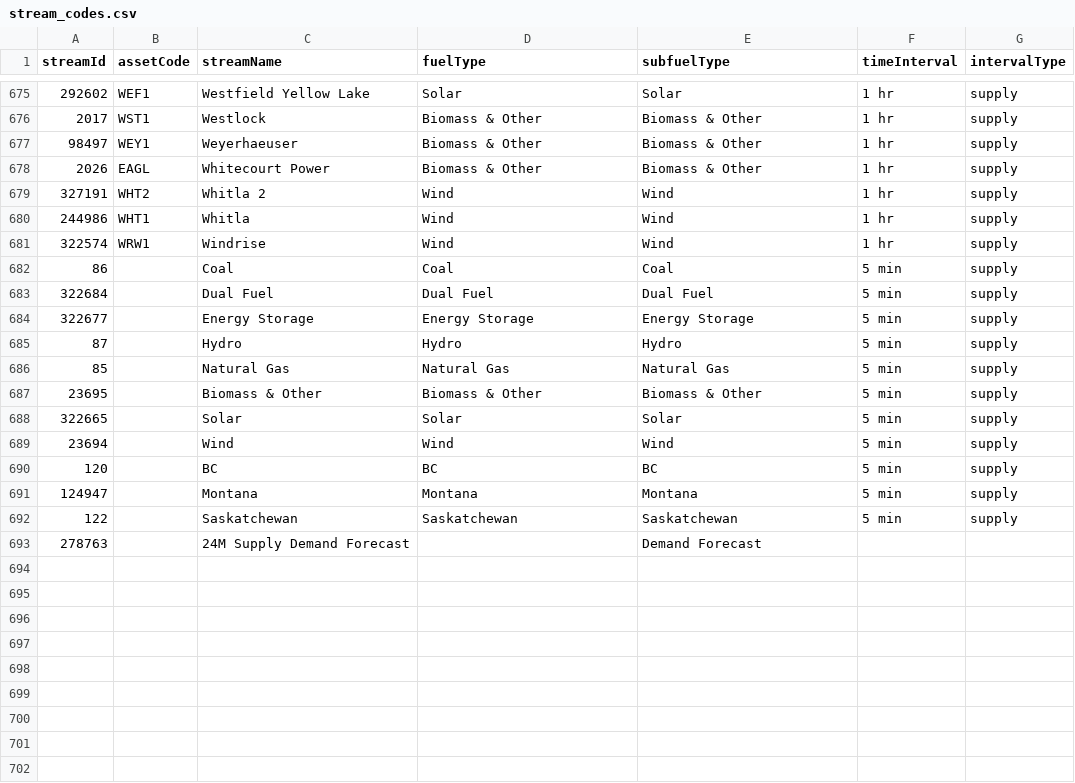
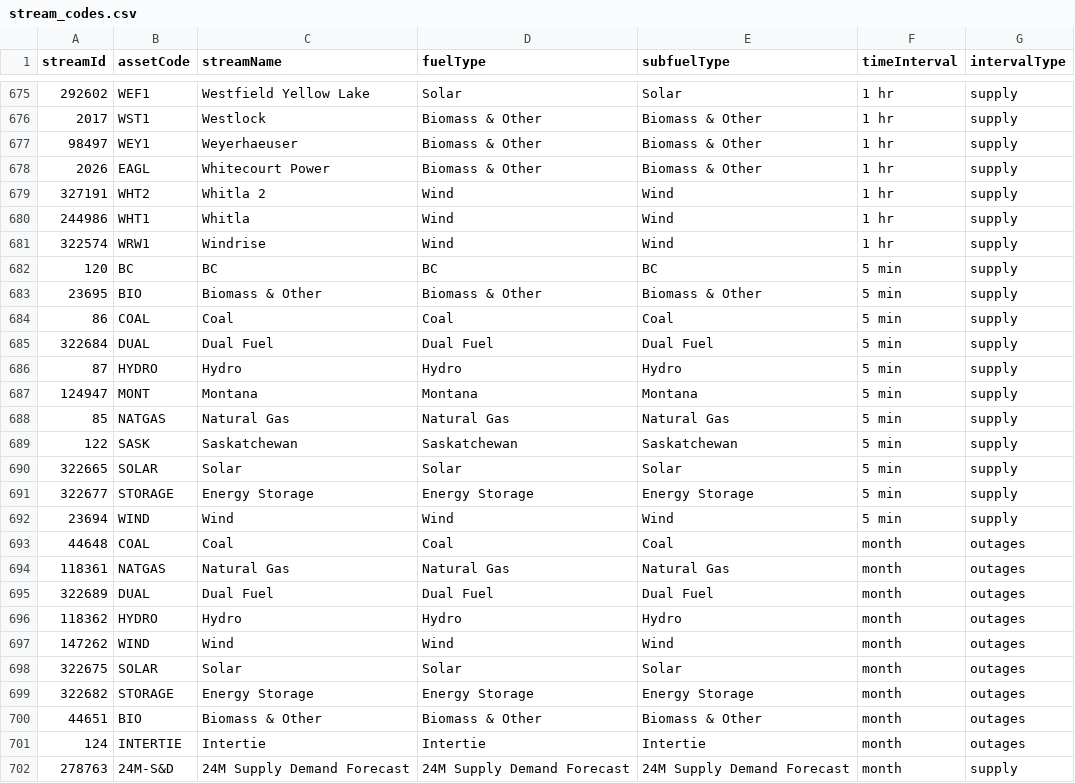
Before and after one commit to victus-ai-inc/power-trader, a CSV file: stream_codes.csv, drawn as a sheet; only a part is shown, gaps mark what is left out.

Commit message:
added outages dataframe

```diff
--- a/stream_codes.csv
+++ b/stream_codes.csv
@@ -681,13 +681,22 @@ streamId,assetCode,streamName,fuelType,subfuelType,timeInterval,intervalType
 322574,WRW1,Windrise,Wind,Wind,1 hr,supply
-86,,Coal,Coal,Coal,5 min,supply
-322684,,Dual Fuel,Dual Fuel,Dual Fuel,5 min,supply
-322677,,Energy Storage,Energy Storage,Energy Storage,5 min,supply
-87,,Hydro,Hydro,Hydro,5 min,supply
-85,,Natural Gas,Natural Gas,Natural Gas,5 min,supply
-23695,,Biomass & Other,Biomass & Other,Biomass & Other,5 min,supply
-322665,,Solar,Solar,Solar,5 min,supply
-23694,,Wind,Wind,Wind,5 min,supply
-120,,BC,BC,BC,5 min,supply
-124947,,Montana,Montana,Montana,5 min,supply
-122,,Saskatchewan,Saskatchewan,Saskatchewan,5 min,supply
-278763,,24M Supply Demand Forecast,,Demand Forecast,,
+120,BC,BC,BC,BC,5 min,supply
+23695,BIO,Biomass & Other,Biomass & Other,Biomass & Other,5 min,supply
+86,COAL,Coal,Coal,Coal,5 min,supply
+322684,DUAL,Dual Fuel,Dual Fuel,Dual Fuel,5 min,supply
+87,HYDRO,Hydro,Hydro,Hydro,5 min,supply
+124947,MONT,Montana,Montana,Montana,5 min,supply
+85,NATGAS,Natural Gas,Natural Gas,Natural Gas,5 min,supply
+122,SASK,Saskatchewan,Saskatchewan,Saskatchewan,5 min,supply
+322665,SOLAR,Solar,Solar,Solar,5 min,supply
+322677,STORAGE,Energy Storage,Energy Storage,Energy Storage,5 min,supply
+23694,WIND,Wind,Wind,Wind,5 min,supply
+44648,COAL,Coal,Coal,Coal,month,outages
+118361,NATGAS,Natural Gas,Natural Gas,Natural Gas,month,outages
+322689,DUAL,Dual Fuel,Dual Fuel,Dual Fuel,month,outages
+118362,HYDRO,Hydro,Hydro,Hydro,month,outages
+147262,WIND,Wind,Wind,Wind,month,outages
+322675,SOLAR,Solar,Solar,Solar,month,outages
+322682,STORAGE,Energy Storage,Energy Storage,Energy Storage,month,outages
+44651,BIO,Biomass & Other,Biomass & Other,Biomass & Other,month,outages
+124,INTERTIE,Intertie,Intertie,Intertie,month,outages
+278763,24M-S&D,24M Supply Demand Forecast,24M Supply Demand Forecast,24M Supply Demand Forecast,month,supply
```
Also changed, not shown: 3 other files.
